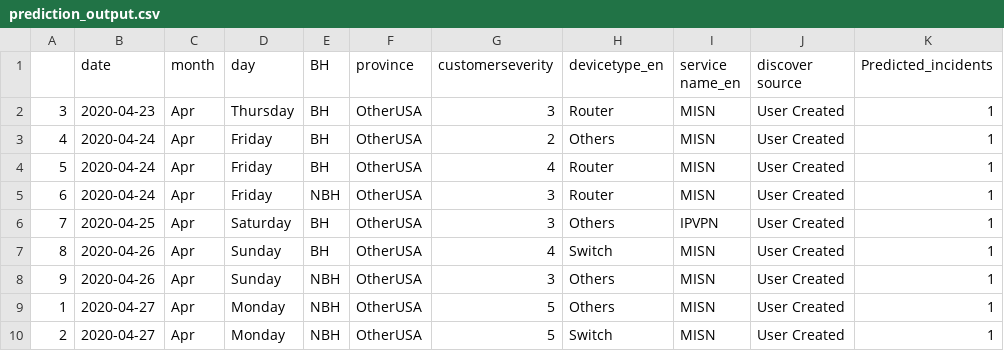
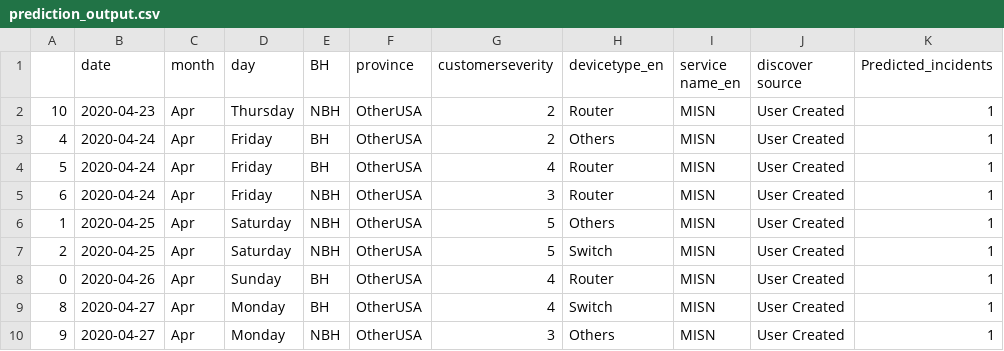
Before and after one commit to AnalyticsSolution/IncidentPredictionTraining, a CSV file: Output/prediction_output.csv, drawn as a sheet.

Commit message:
Pushing Output files to GIT repo

```diff
--- a/Output/prediction_output.csv
+++ b/Output/prediction_output.csv
@@ -1,3 +1,3 @@
 ,date,month,day,BH,province,customerseverity,devicetype_en,service name_en,discover source,Predicted_incidents
-3,2020-04-23,Apr,Thursday,BH,OtherUSA,3,Router,MISN,User Created,1
+10,2020-04-23,Apr,Thursday,NBH,OtherUSA,2,Router,MISN,User Created,1
 4,2020-04-24,Apr,Friday,BH,OtherUSA,2,Others,MISN,User Created,1
@@ -5,6 +5,6 @@
 6,2020-04-24,Apr,Friday,NBH,OtherUSA,3,Router,MISN,User Created,1
-7,2020-04-25,Apr,Saturday,BH,OtherUSA,3,Others,IPVPN,User Created,1
-8,2020-04-26,Apr,Sunday,BH,OtherUSA,4,Switch,MISN,User Created,1
-9,2020-04-26,Apr,Sunday,NBH,OtherUSA,3,Others,MISN,User Created,1
-1,2020-04-27,Apr,Monday,NBH,OtherUSA,5,Others,MISN,User Created,1
-2,2020-04-27,Apr,Monday,NBH,OtherUSA,5,Switch,MISN,User Created,1
+1,2020-04-25,Apr,Saturday,NBH,OtherUSA,5,Others,MISN,User Created,1
+2,2020-04-25,Apr,Saturday,NBH,OtherUSA,5,Switch,MISN,User Created,1
+0,2020-04-26,Apr,Sunday,BH,OtherUSA,4,Router,MISN,User Created,1
+8,2020-04-27,Apr,Monday,BH,OtherUSA,4,Switch,MISN,User Created,1
+9,2020-04-27,Apr,Monday,NBH,OtherUSA,3,Others,MISN,User Created,1
```
Also changed, not shown: Output/prediction_model_metrics.csv, 2 other files.
